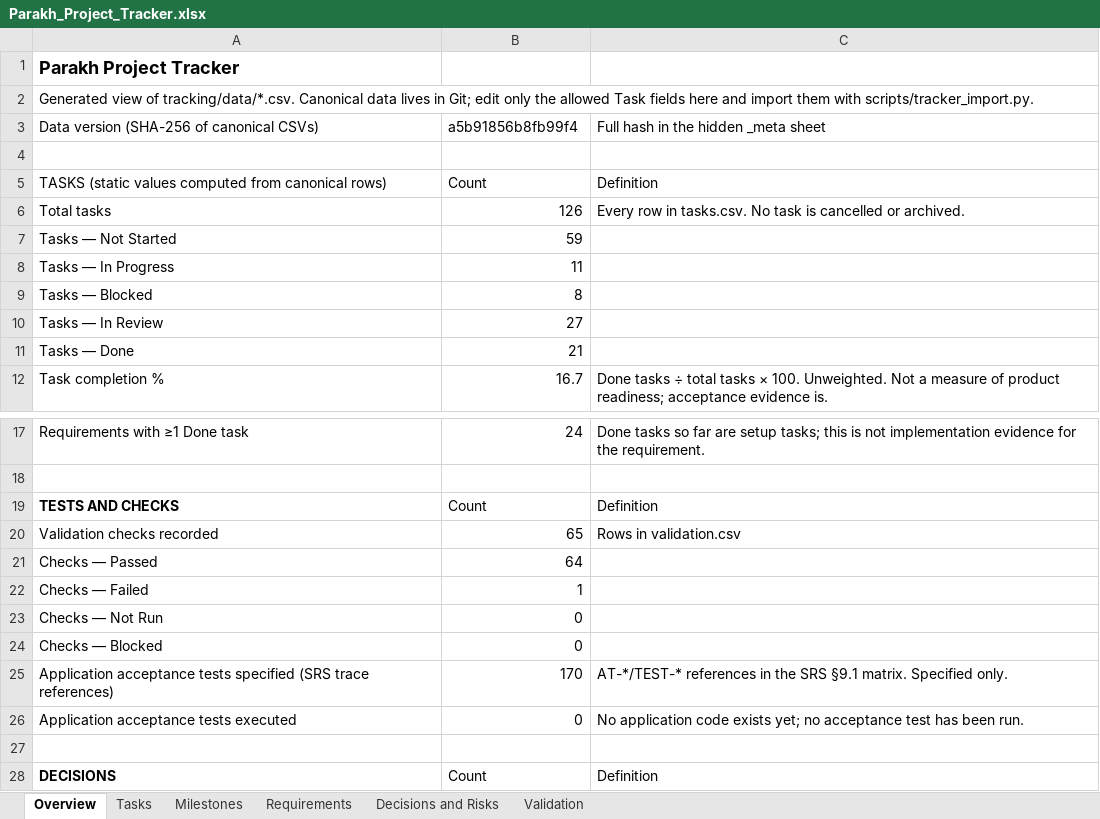
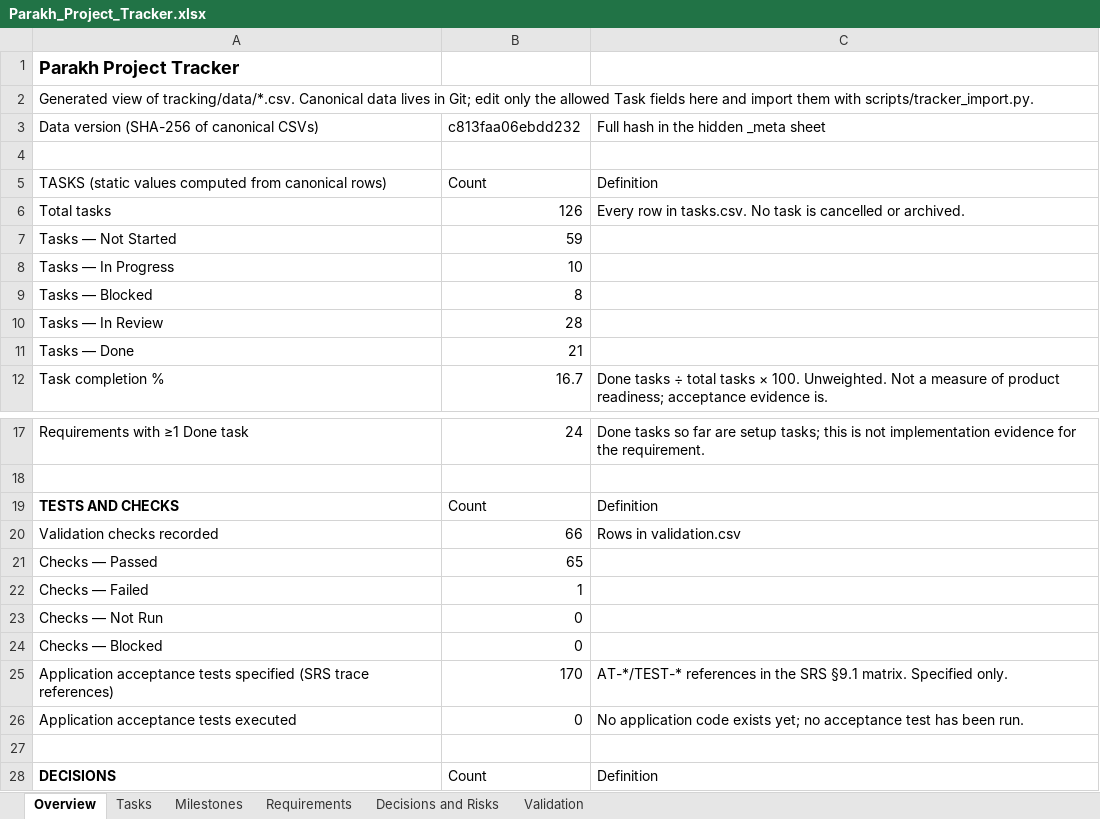
Before and after one commit to hassanjalal789/parakh-civic-tech, an Excel workbook: tracking/Parakh_Project_Tracker.xlsx, sheet Overview, drawn as a sheet; only a part is shown, gaps mark what is left out; values as stored, in another font and other column widths than the file's, no borders; the diff names each change by its address in the sheet, - before the commit and + after, or states it on an @@ line.

```diff
--- a/tracking/Parakh_Project_Tracker.xlsx (sheet Overview)
+++ b/tracking/Parakh_Project_Tracker.xlsx (sheet Overview)
-B3: a5b91856b8fb99f4
+B3: c813faa06ebdd232
-B8: 11
+B8: 10
-B10: 27
+B10: 28
-B20: 65
+B20: 66
-B21: 64
+B21: 65
```
Also changed, not shown: sheet Validation, sheet Tasks, 9 other files.
